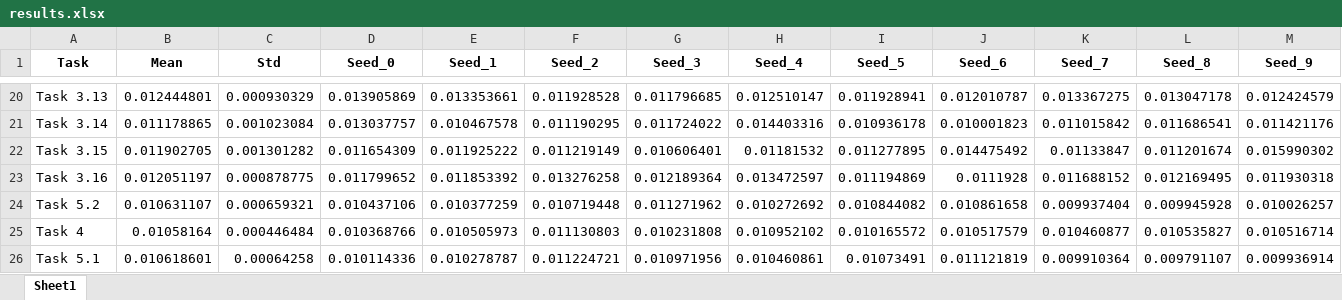
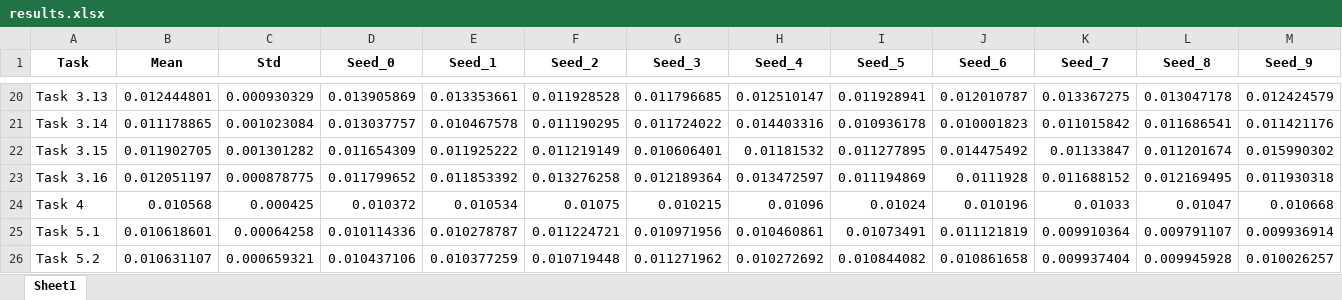
Before and after one commit to giorgiapavani/AI-in-Industry, an Excel workbook: notebooks/results.xlsx, sheet Sheet1, drawn as a sheet; only a part is shown, gaps mark what is left out; values as stored, in another font and other column widths than the file's, no borders; removed rows and columns are numbered as before the commit, all else as after; rows hold the shown columns only; the diff names each change by its address in the sheet, - before the commit and + after, or states it on an @@ line.

```diff
--- a/notebooks/results.xlsx (sheet Sheet1)
+++ b/notebooks/results.xlsx (sheet Sheet1)
+row 24: Task 4 | 0.010568 | 0.000425 | 0.010372 | 0.010534 | 0.01075 | 0.010215 | 0.01096 | 0.01024 | 0.010196 | 0.01033 | 0.01047 | 0.010668
@@ row 26 moved to row 25: Task 5.1 @@
-row 25: Task 4 | 0.01058164 | 0.000446484 | 0.010368766 | 0.010505973 | 0.011130803 | 0.010231808 | 0.010952102 | 0.010165572 | 0.010517579 | 0.010460877 | 0.010535827 | 0.010516714
```
Also changed, not shown: notebooks/predictions/predictions-4.xlsx, 1 other file.
